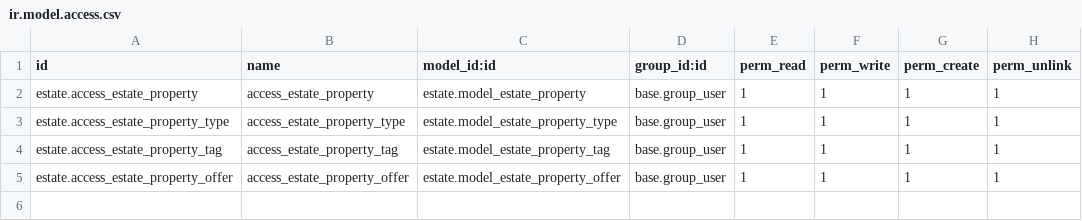
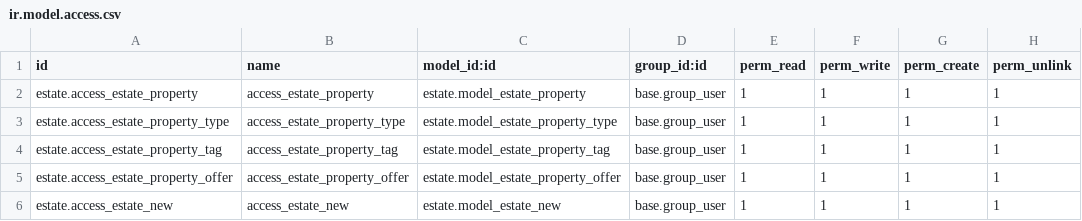
Before and after one commit to prra-odoo/odoo-training-2023, a CSV file: estate/security/ir.model.access.csv, drawn as a sheet; the diff names each change by its address in the sheet, - before the commit and + after, or states it on an @@ line.

```diff
--- a/estate/security/ir.model.access.csv
+++ b/estate/security/ir.model.access.csv
+row 6: estate.access_estate_new | access_estate_new | estate.model_estate_new | base.group_user | 1 | 1 | 1 | 1
```
Also changed, not shown: 6 other files.
